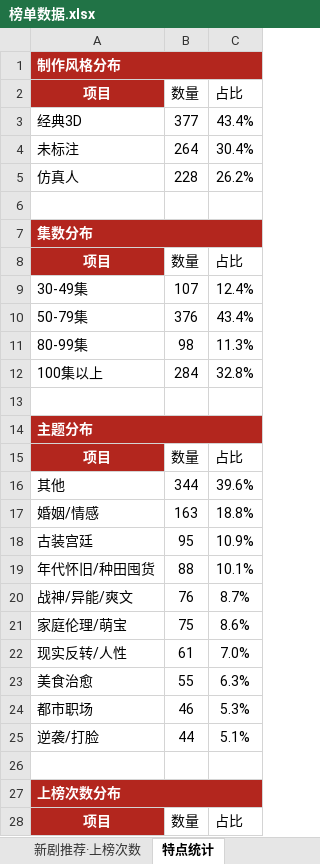
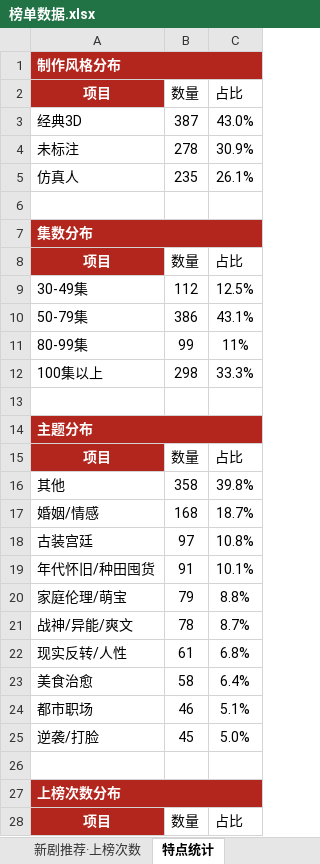
Before and after one commit to 2m247cdz9k-design/tomato-drama-rankings, an Excel workbook: 榜单数据.xlsx, sheet 特点统计, drawn as a sheet; only a part is shown; values as stored, in another font and other column widths than the file's, no borders; removed rows and columns are numbered as before the commit, all else as after; the diff covers the shown part only; the diff names each change by its address in the sheet, - before the commit and + after, or states it on an @@ line.

```diff
--- a/榜单数据.xlsx (sheet 特点统计)
+++ b/榜单数据.xlsx (sheet 特点统计)
-B3 (数量): 377
+B3 (数量): 387
-C3 (占比): 43.4%
+C3 (占比): 43.0%
-B4 (数量): 264
+B4 (数量): 278
-C4 (占比): 30.4%
+C4 (占比): 30.9%
-B5 (数量): 228
+B5 (数量): 235
-C5 (占比): 26.2%
+C5 (占比): 26.1%
-B9 (数量): 107
+B9 (数量): 112
-C9 (占比): 12.4%
+C9 (占比): 12.5%
-B10 (数量): 376
+B10 (数量): 386
-C10 (占比): 43.4%
+C10 (占比): 43.1%
-B11 (数量): 98
+B11 (数量): 99
-C11 (占比): 11.3%
+C11 (占比): 11%
-B12 (数量): 284
+B12 (数量): 298
-C12 (占比): 32.8%
+C12 (占比): 33.3%
-B16 (数量): 344
+B16 (数量): 358
-C16 (占比): 39.6%
+C16 (占比): 39.8%
-B17 (数量): 163
+B17 (数量): 168
-C17 (占比): 18.8%
+C17 (占比): 18.7%
-B18 (数量): 95
+B18 (数量): 97
-C18 (占比): 10.9%
+C18 (占比): 10.8%
-B19 (数量): 88
+B19 (数量): 91
+row 20: 家庭伦理/萌宝 | 79 | 8.8%
-B21 (数量): 76
+B21 (数量): 78
-row 21: 家庭伦理/萌宝 | 75 | 8.6%
-C22 (占比): 7.0%
+C22 (占比): 6.8%
-B23 (数量): 55
+B23 (数量): 58
-C23 (占比): 6.3%
+C23 (占比): 6.4%
-C24 (占比): 5.3%
+C24 (占比): 5.1%
-B25 (数量): 44
+B25 (数量): 45
-C25 (占比): 5.1%
+C25 (占比): 5.0%
```
Also changed, not shown: 10 added rows, 10 removed rows and 43 edited cells elsewhere in this sheet, sheet 新剧次新剧榜, sheet 老剧复投榜, sheet 常青榜, 2 other files.
